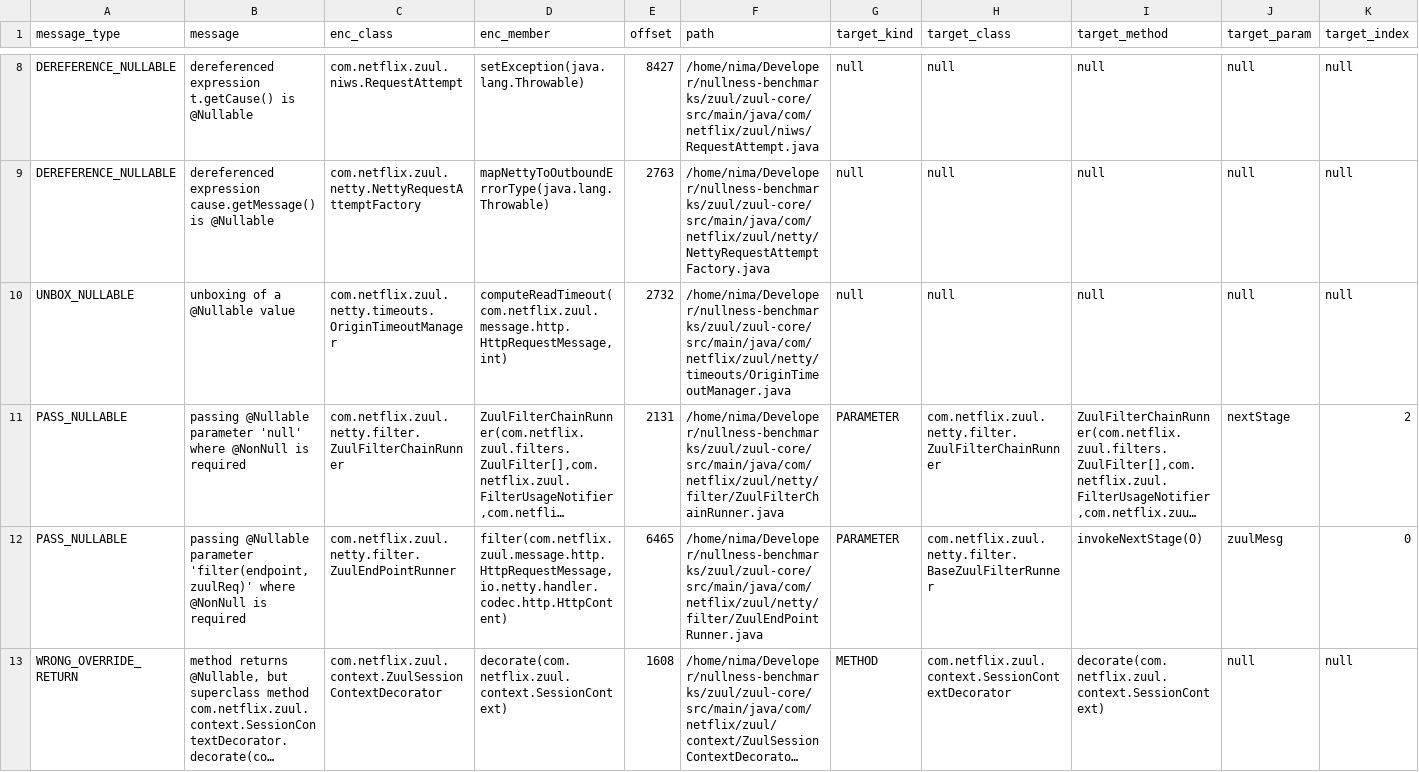
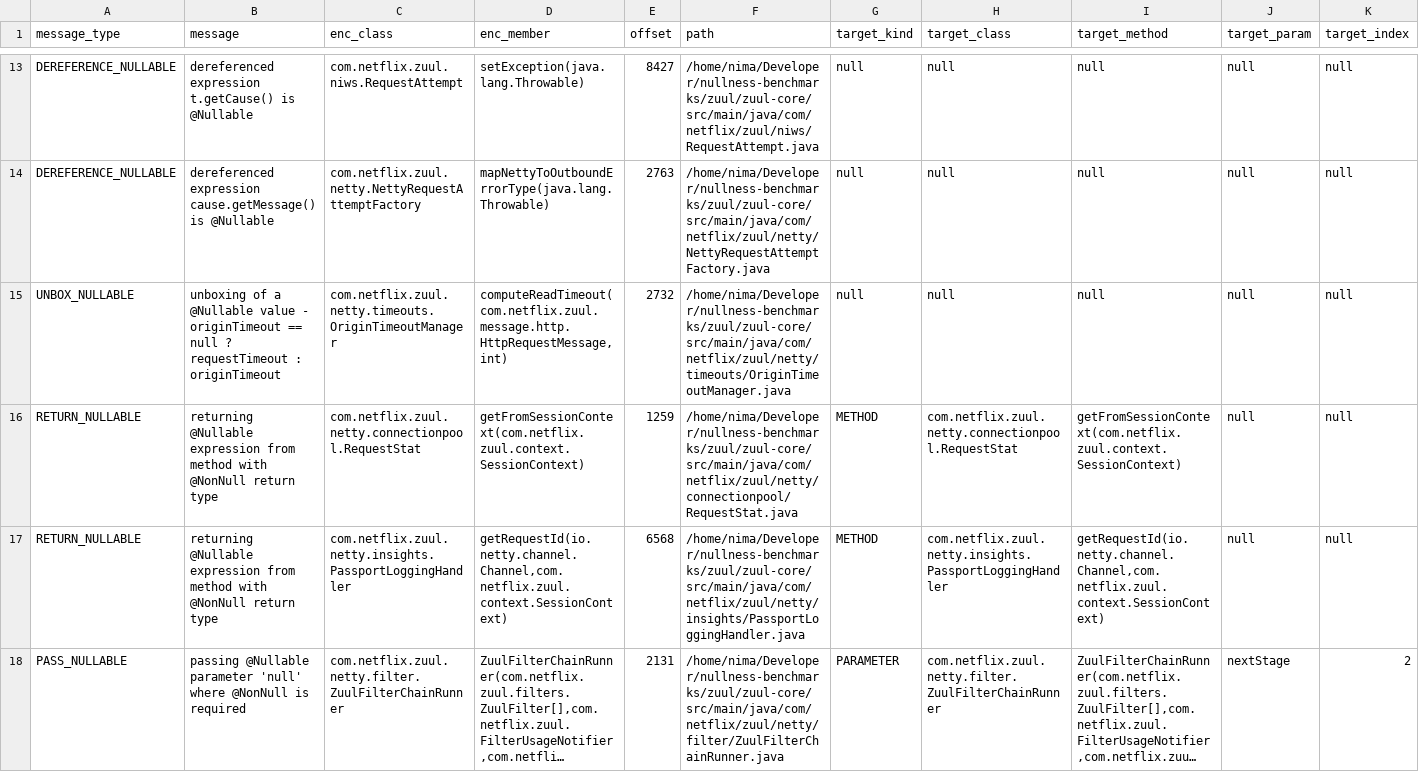
Before and after one commit to nimakarimipour/zuul, a TSV file: annotator-out/0/errors.tsv, drawn as a sheet; only a part is shown, gaps mark what is left out; the shorter side is filled out with more unchanged rows; long unchanged cells end in …; addresses are those after the commit; rows hold the shown columns only; the diff covers the shown part only; the diff names each change by its address in the sheet, - before the commit and + after, or states it on an @@ line.

Commit message:
fix: 20 - RETURN_NULLABLE - return super.get(key); - returning @Nullable expression from method with @NonNull return type

```diff
--- a/annotator-out/0/errors.tsv
+++ b/annotator-out/0/errors.tsv
-B15 (message): …@Nullable value
+B15 (message): …@Nullable value - originTimeout == null ? requestTimeout : originTimeout
+row 16: RETURN_NULLABLE | returning @Nullable expression from method with @NonNull return type | com.netflix.zuul.netty.connectionpool.RequestStat | getFromSessionContext(com.netflix.zuul.context.SessionContext) | 1259 | /home/nima/Developer/nullness-benchmarks/zuul/zuul-core/src/main/java/com/netflix/zuul/netty/connectionpool/RequestStat.java | METHOD | com.netflix.zuul.netty.connectionpool.RequestStat | getFromSessionContext(com.netflix.zuul.context.SessionContext) | null | null
+row 17: RETURN_NULLABLE | returning @Nullable expression from method with @NonNull return type | com.netflix.zuul.netty.insights.PassportLoggingHandler | getRequestId(io.netty.channel.Channel,com.netflix.zuul.context.SessionContext) | 6568 | /home/nima/Developer/nullness-benchmarks/zuul/zuul-core/src/main/java/com/netflix/zuul/netty/insights/PassportLoggingHandler.java | METHOD | com.netflix.zuul.netty.insights.PassportLoggingHandler | getRequestId(io.netty.channel.Channel,com.netflix.zuul.context.SessionContext) | null | null
```
Also changed, not shown: 9 added rows and 6 edited cells elsewhere in this file, 7 other files.
